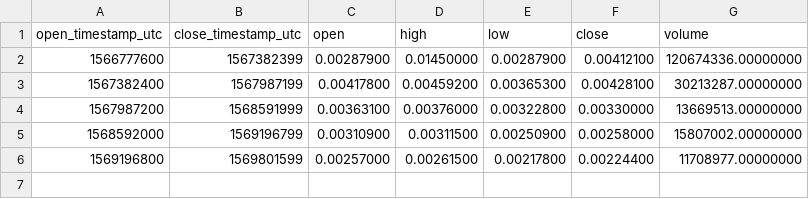
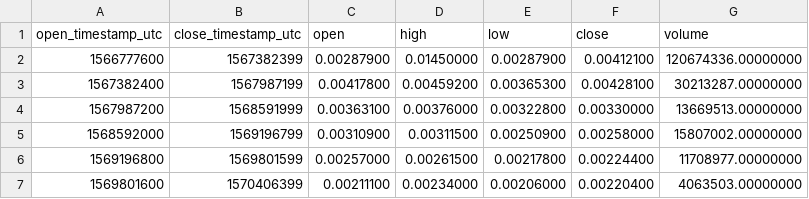
Before and after one commit to cryptobigbro/binance-PERLBNB, a CSV file: binance-PERLBNB-1w.csv, drawn as a sheet.

```diff
--- a/binance-PERLBNB-1w.csv
+++ b/binance-PERLBNB-1w.csv
@@ -6 +6,2 @@ open_timestamp_utc,close_timestamp_utc,open,high,low,close,volume
 1569196800,1569801599,0.00257000,0.00261500,0.00217800,0.00224400,11708977.00000000
+1569801600,1570406399,0.00211100,0.00234000,0.00206000,0.00220400,4063503.00000000
```
Also changed, not shown: binance-PERLBNB-1d.csv, binance-PERLBNB-1h.csv, 1 other file.
